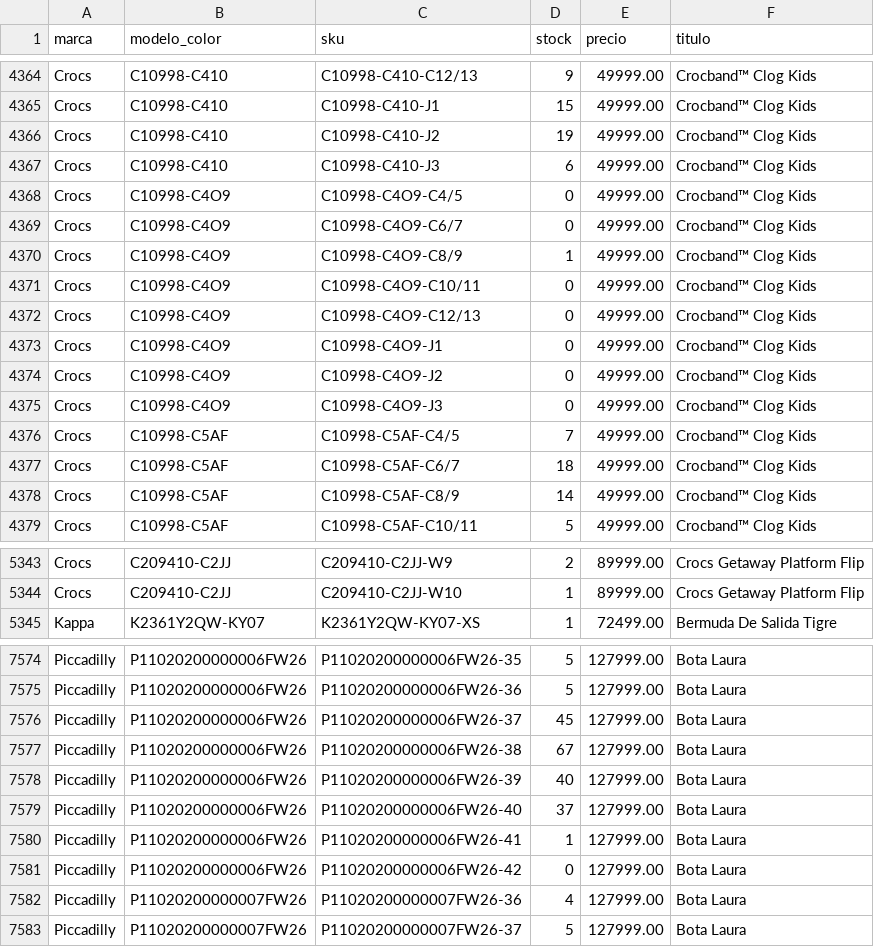
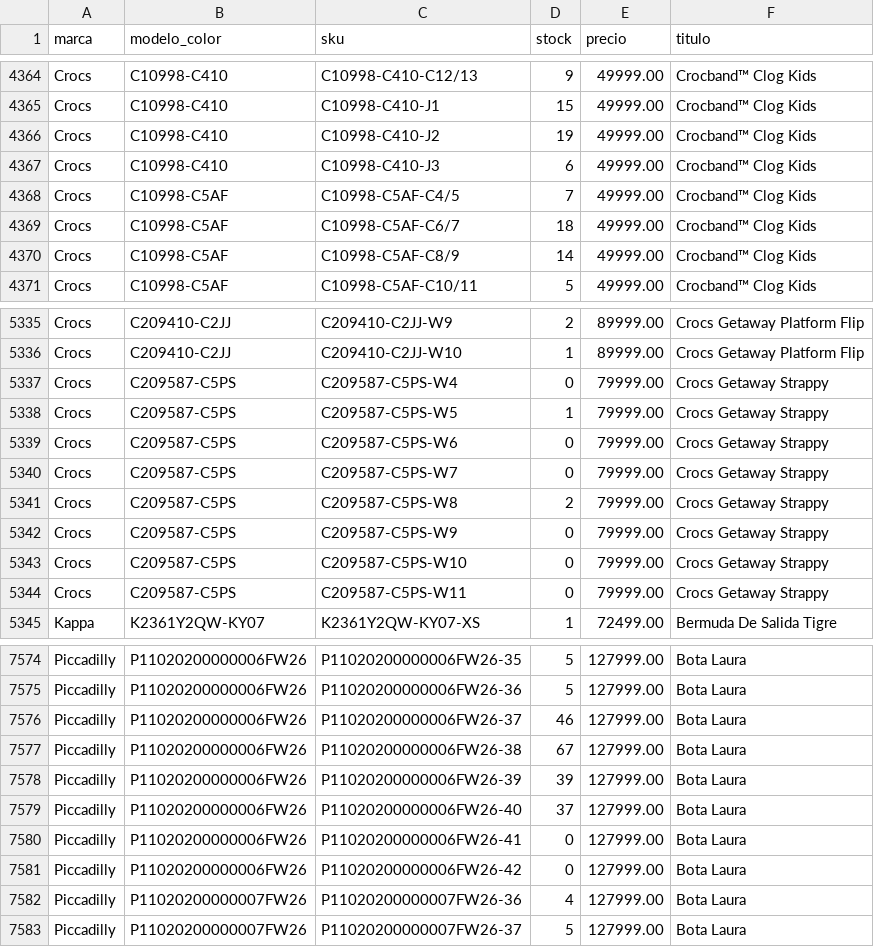
Before and after one commit to lucasrulo/dashboard-distrinando, a CSV file: catalogo_stock.csv, drawn as a sheet; only a part is shown, gaps mark what is left out; the diff covers the shown part only.

Commit message:
🔄 Datos actualizados: Ventas y Catálogo [03/06 17:18:36]

```diff
--- a/catalogo_stock.csv
+++ b/catalogo_stock.csv
@@ -4367,10 +4367,2 @@ Crocs,C10998-C410,C10998-C410-J2,19,49999.00,Crocband™ Clog Kids
 Crocs,C10998-C410,C10998-C410-J3,6,49999.00,Crocband™ Clog Kids
-Crocs,C10998-C4O9,C10998-C4O9-C4/5,0,49999.00,Crocband™ Clog Kids
-Crocs,C10998-C4O9,C10998-C4O9-C6/7,0,49999.00,Crocband™ Clog Kids
-Crocs,C10998-C4O9,C10998-C4O9-C8/9,1,49999.00,Crocband™ Clog Kids
-Crocs,C10998-C4O9,C10998-C4O9-C10/11,0,49999.00,Crocband™ Clog Kids
-Crocs,C10998-C4O9,C10998-C4O9-C12/13,0,49999.00,Crocband™ Clog Kids
-Crocs,C10998-C4O9,C10998-C4O9-J1,0,49999.00,Crocband™ Clog Kids
-Crocs,C10998-C4O9,C10998-C4O9-J2,0,49999.00,Crocband™ Clog Kids
-Crocs,C10998-C4O9,C10998-C4O9-J3,0,49999.00,Crocband™ Clog Kids
 Crocs,C10998-C5AF,C10998-C5AF-C4/5,7,49999.00,Crocband™ Clog Kids
@@ -5344,2 +5336,10 @@ Crocs,C209410-C2JJ,C209410-C2JJ-W9,2,89999.00,Crocs Getaway Platform Flip
 Crocs,C209410-C2JJ,C209410-C2JJ-W10,1,89999.00,Crocs Getaway Platform Flip
+Crocs,C209587-C5PS,C209587-C5PS-W4,0,79999.00,Crocs Getaway Strappy
+Crocs,C209587-C5PS,C209587-C5PS-W5,1,79999.00,Crocs Getaway Strappy
+Crocs,C209587-C5PS,C209587-C5PS-W6,0,79999.00,Crocs Getaway Strappy
+Crocs,C209587-C5PS,C209587-C5PS-W7,0,79999.00,Crocs Getaway Strappy
+Crocs,C209587-C5PS,C209587-C5PS-W8,2,79999.00,Crocs Getaway Strappy
+Crocs,C209587-C5PS,C209587-C5PS-W9,0,79999.00,Crocs Getaway Strappy
+Crocs,C209587-C5PS,C209587-C5PS-W10,0,79999.00,Crocs Getaway Strappy
+Crocs,C209587-C5PS,C209587-C5PS-W11,0,79999.00,Crocs Getaway Strappy
 Kappa,K2361Y2QW-KY07,K2361Y2QW-KY07-XS,1,72499.00,Bermuda De Salida Tigre
@@ -7575,7 +7575,7 @@ Piccadilly,P11020200000006FW26,P11020200000006FW26-35,5,127999.00,Bota Laura
 Piccadilly,P11020200000006FW26,P11020200000006FW26-36,5,127999.00,Bota Laura
-Piccadilly,P11020200000006FW26,P11020200000006FW26-37,45,127999.00,Bota Laura
+Piccadilly,P11020200000006FW26,P11020200000006FW26-37,46,127999.00,Bota Laura
 Piccadilly,P11020200000006FW26,P11020200000006FW26-38,67,127999.00,Bota Laura
-Piccadilly,P11020200000006FW26,P11020200000006FW26-39,40,127999.00,Bota Laura
+Piccadilly,P11020200000006FW26,P11020200000006FW26-39,39,127999.00,Bota Laura
 Piccadilly,P11020200000006FW26,P11020200000006FW26-40,37,127999.00,Bota Laura
-Piccadilly,P11020200000006FW26,P11020200000006FW26-41,1,127999.00,Bota Laura
+Piccadilly,P11020200000006FW26,P11020200000006FW26-41,0,127999.00,Bota Laura
 Piccadilly,P11020200000006FW26,P11020200000006FW26-42,0,127999.00,Bota Laura
```
Also changed, not shown: 52 edited cells elsewhere in this file.
